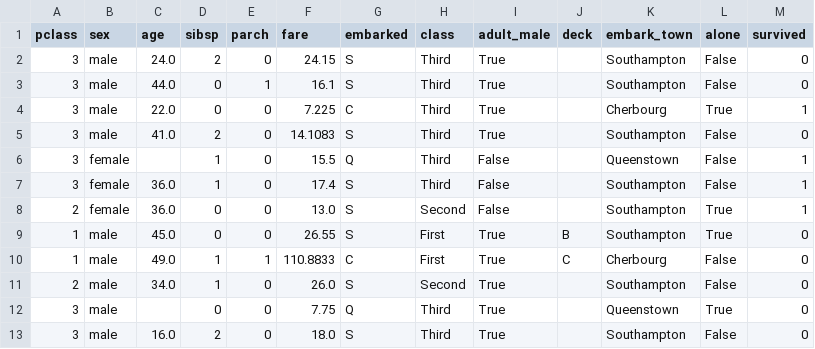
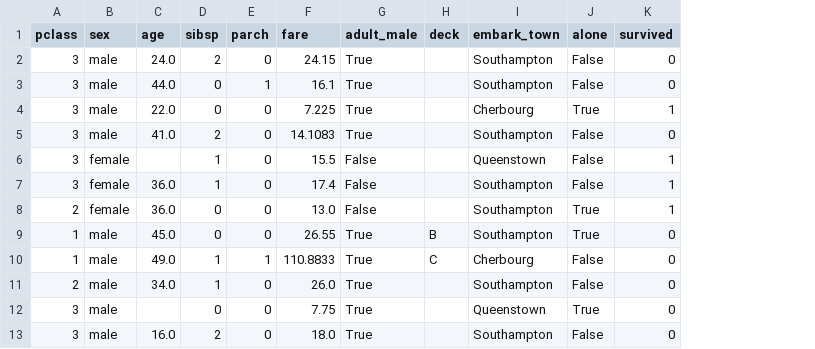
Before and after one commit to th3realAyo/Machine-Learning-Bootcamp, a CSV file: Data_Preprocessing/test_df.csv, drawn as a sheet; only a part is shown; the diff names each change by its address in the sheet, - before the commit and + after, or states it on an @@ line.

```diff
--- a/Data_Preprocessing/test_df.csv
+++ b/Data_Preprocessing/test_df.csv
-column G (embarked), rows 2-13: S | S | C | S | Q | S | S | S | C | S | Q | S
-column H (class), rows 2-13: Third | Third | Third | Third | Third | Third | Second | First | First | Second | Third | Third
```
Also changed, not shown: Data_Preprocessing/train_df.csv, 14 other files.
